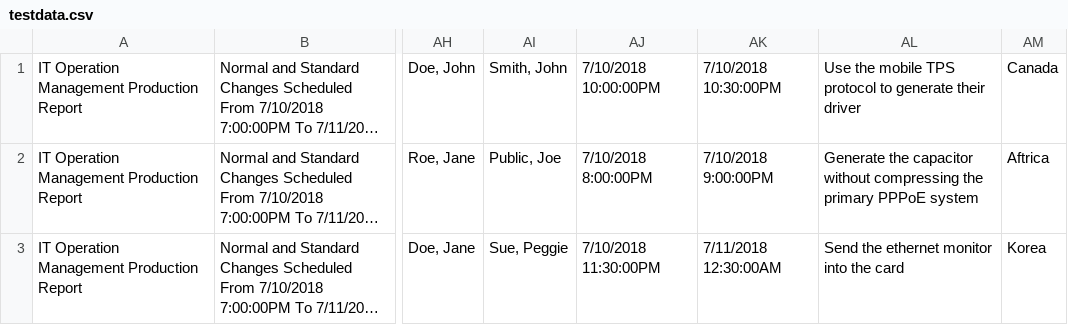
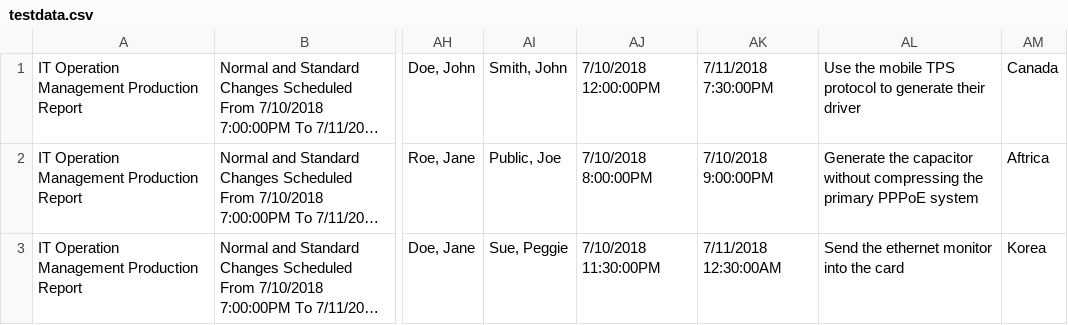
Before and after one commit to nielbarasona/changes, a CSV file: testdata.csv, drawn as a sheet; only a part is shown, gaps mark what is left out; long unchanged cells end in …; the diff names each change by its address in the sheet, - before the commit and + after, or states it on an @@ line.

```diff
--- a/testdata.csv
+++ b/testdata.csv
-AJ1: 7/10/2018 10:00:00PM
+AJ1: 7/10/2018 12:00:00PM
-AK1: 7/10/2018 10:30:00PM
+AK1: 7/11/2018 7:30:00PM
```
Also changed, not shown: 2 other files.
